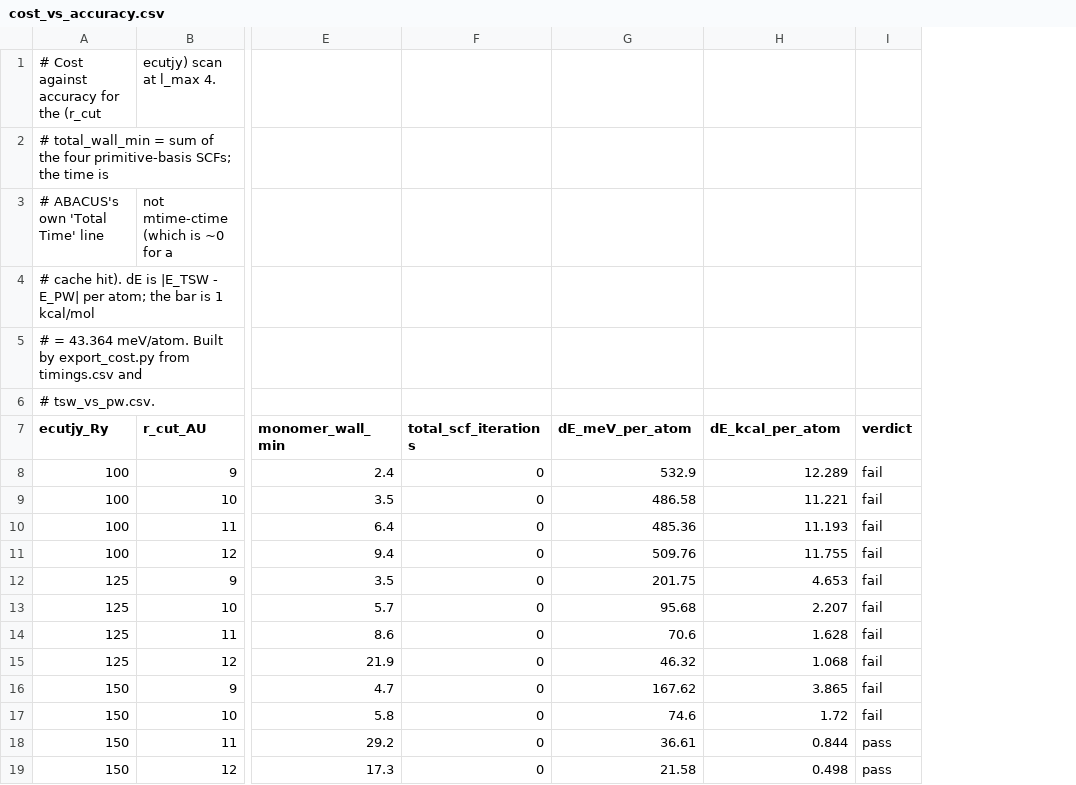
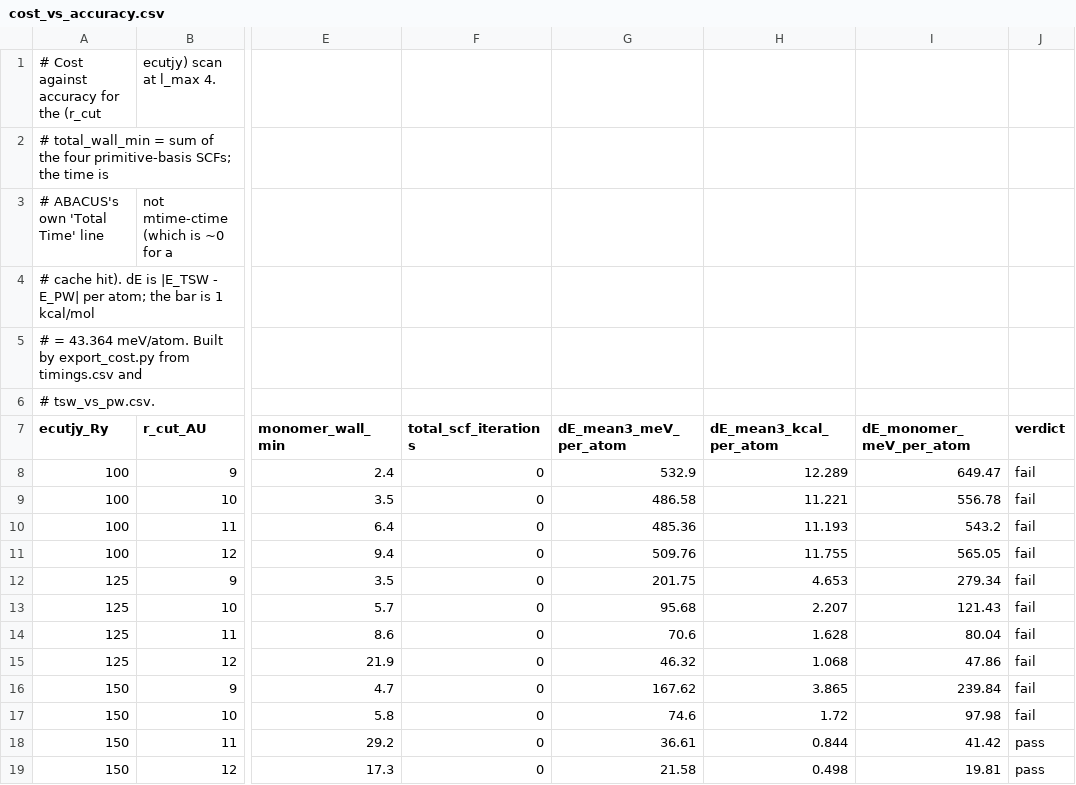
Before and after one commit to stillfast/aiida-abacus-orbgen-scripts, a CSV file: 2-rcut-ecutjy/data/cost_vs_accuracy.csv, drawn as a sheet; only a part is shown, gaps mark what is left out; the diff names each change by its address in the sheet, - before the commit and + after, or states it on an @@ line.

Commit message:
cover all four reference geometries everywhere, and ship the final orbitals
The orbital generator always uses U2 at 2.10 / 2.40 / 2.80 A plus the monomer, so every
table in 2-rcut-ecutjy/data now reports all four:

  rcut_ladder.csv     r_cut  8-12
  ecutjy_ladder.csv   ecutjy 100/125/150
  lmax_ladder.csv     l_max 3/4
  tsw_vs_pw.csv       the 12 scan points
  cost_vs_accuracy.csv  adds a dE_monomer column

export_vs_pw.py now walks the monomer as well and divides by n_atoms (1 for the
monomer, 2 for a dimer) instead of always by 2.

2-rcut-ecutjy/data/orbitals/ holds the final product of stage 2: the three .orb files at
l_max 4 / r_cut 12 au / ecutjy 125 Ry from workchain 562761, with their spillages
(1.0983e-02 / 2.8994e-03 / 5.9091e-04) and a README that warns the coefficients are one
fit rather than the unique fit.

```diff
--- a/2-rcut-ecutjy/data/cost_vs_accuracy.csv
+++ b/2-rcut-ecutjy/data/cost_vs_accuracy.csv
+column I (dE_monomer_meV_per_atom), rows 8-19: 649.47 | 556.78 | 543.2 | 565.05 | 279.34 | 121.43 | 80.04 | 47.86 | 239.84 | 97.98 | 41.42 | 19.81
-G7: dE_meV_per_atom
+G7: dE_mean3_meV_per_atom
-H7: dE_kcal_per_atom
+H7: dE_mean3_kcal_per_atom
```
Also changed, not shown: 2-rcut-ecutjy/data/ecutjy_ladder.csv, 2-rcut-ecutjy/data/lmax_ladder.csv, 7 other files.
